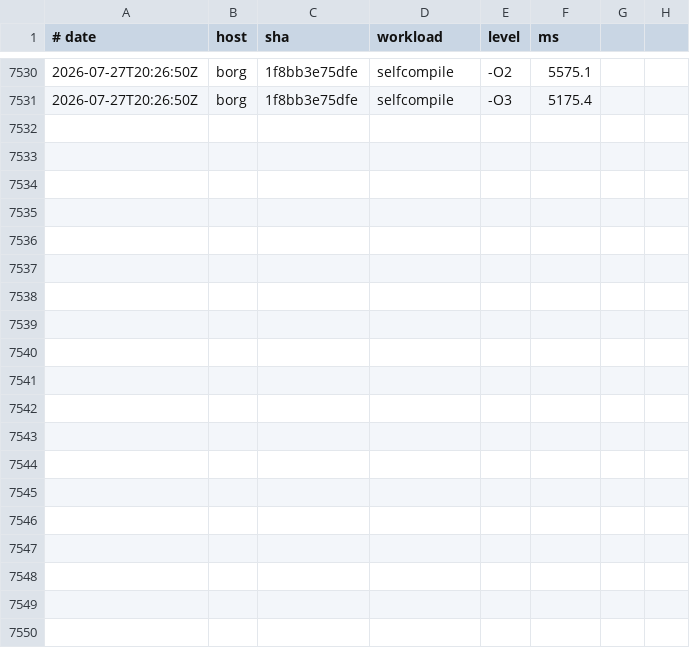
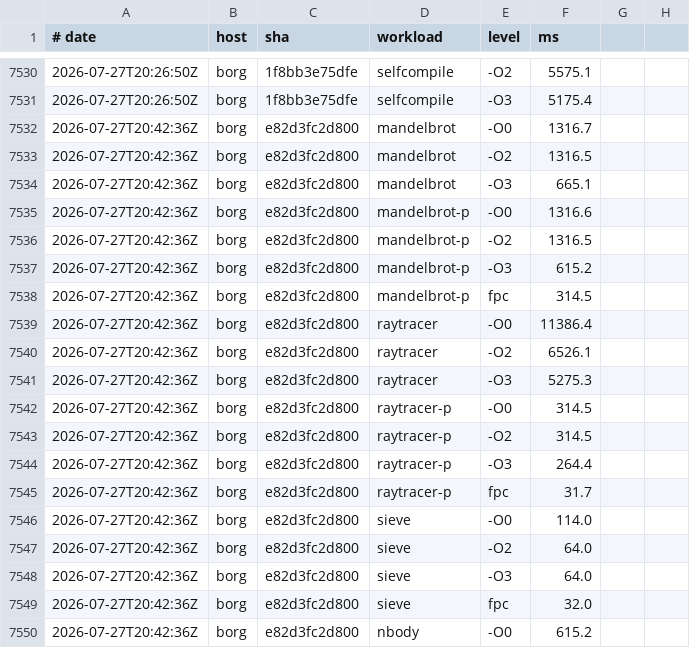
Before and after one commit to yoctobyte/pxx, a TSV file: devdocs/progress/tstate/bench.tsv, drawn as a sheet; only a part is shown, gaps mark what is left out; the diff covers the shown part only.

Commit message:
tstate(borg): bench e82d3fc2d800 ok (29 bench rows, 550 conf)

```diff
--- a/devdocs/progress/tstate/bench.tsv
+++ b/devdocs/progress/tstate/bench.tsv
@@ -7531 +7531,20 @@
 2026-07-27T20:26:50Z	borg	1f8bb3e75dfe	selfcompile	-O3	5175.4
+2026-07-27T20:42:36Z	borg	e82d3fc2d800	mandelbrot	-O0	1316.7
+2026-07-27T20:42:36Z	borg	e82d3fc2d800	mandelbrot	-O2	1316.5
+2026-07-27T20:42:36Z	borg	e82d3fc2d800	mandelbrot	-O3	665.1
+2026-07-27T20:42:36Z	borg	e82d3fc2d800	mandelbrot-p	-O0	1316.6
+2026-07-27T20:42:36Z	borg	e82d3fc2d800	mandelbrot-p	-O2	1316.5
+2026-07-27T20:42:36Z	borg	e82d3fc2d800	mandelbrot-p	-O3	615.2
+2026-07-27T20:42:36Z	borg	e82d3fc2d800	mandelbrot-p	fpc	314.5
+2026-07-27T20:42:36Z	borg	e82d3fc2d800	raytracer	-O0	11386.4
+2026-07-27T20:42:36Z	borg	e82d3fc2d800	raytracer	-O2	6526.1
+2026-07-27T20:42:36Z	borg	e82d3fc2d800	raytracer	-O3	5275.3
+2026-07-27T20:42:36Z	borg	e82d3fc2d800	raytracer-p	-O0	314.5
+2026-07-27T20:42:36Z	borg	e82d3fc2d800	raytracer-p	-O2	314.5
+2026-07-27T20:42:36Z	borg	e82d3fc2d800	raytracer-p	-O3	264.4
+2026-07-27T20:42:36Z	borg	e82d3fc2d800	raytracer-p	fpc	31.7
+2026-07-27T20:42:36Z	borg	e82d3fc2d800	sieve	-O0	114.0
+2026-07-27T20:42:36Z	borg	e82d3fc2d800	sieve	-O2	64.0
+2026-07-27T20:42:36Z	borg	e82d3fc2d800	sieve	-O3	64.0
+2026-07-27T20:42:36Z	borg	e82d3fc2d800	sieve	fpc	32.0
+2026-07-27T20:42:36Z	borg	e82d3fc2d800	nbody	-O0	615.2
```
Also changed, not shown: 10 added rows elsewhere in this file, 1 other file.
